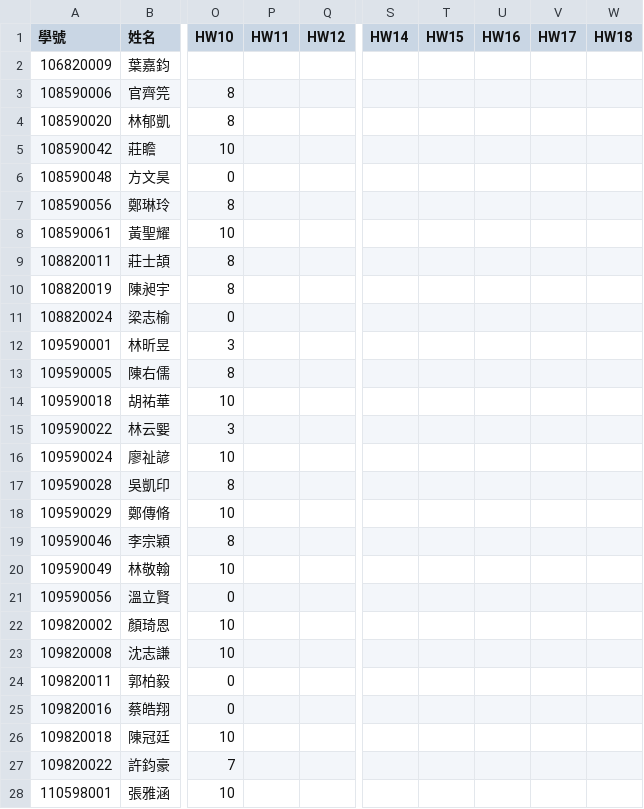
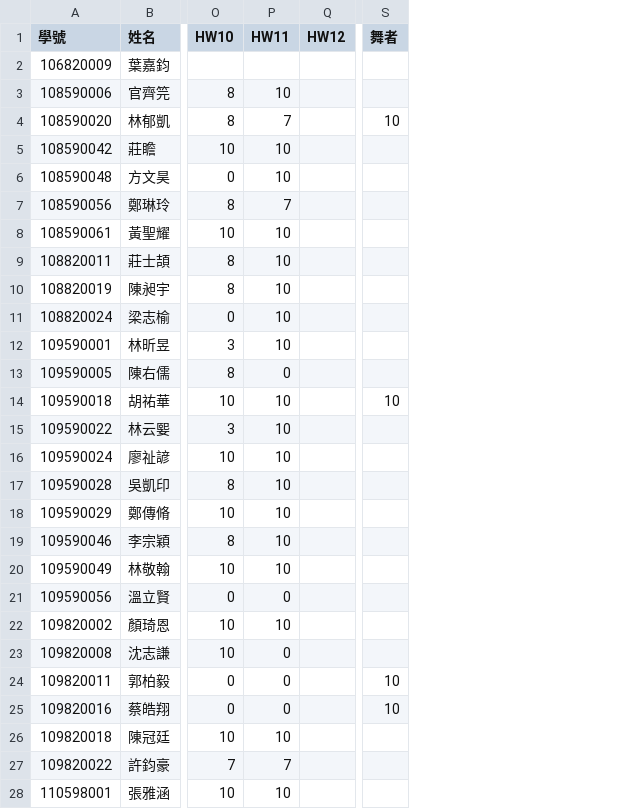
Before and after one commit to tjhsieh/tjhsieh.github.io, a CSV file: c/ca/ca2022f/syllabus/grade/csv/data.csv, drawn as a sheet; only a part is shown, gaps mark what is left out; removed rows and columns are numbered as before the commit, all else as after; the diff covers the shown part only; the diff names each change by its address in the sheet, - before the commit and + after, or states it on an @@ line.

Commit message:
Add files via upload

```diff
--- a/c/ca/ca2022f/syllabus/grade/csv/data.csv
+++ b/c/ca/ca2022f/syllabus/grade/csv/data.csv
-column S (HW14), empty
-column T (HW15), empty
-column U (HW16), empty
-column V (HW17), empty
-column W (HW18), empty
+column S (舞者), rows 4-25: 10 |  |  |  |  |  |  |  |  |  | 10 |  |  |  |  |  |  |  |  |  | 10 | 10
-P3 (HW11): (empty)
+P3 (HW11): 10
-P4 (HW11): (empty)
+P4 (HW11): 7
-P5:P6 (HW11): (empty)
+P5:P6 (HW11): 10
-P7 (HW11): (empty)
+P7 (HW11): 7
-P8:P12 (HW11): (empty)
+P8:P12 (HW11): 10
-P13 (HW11): (empty)
+P13 (HW11): 0
-P14:P20 (HW11): (empty)
+P14:P20 (HW11): 10
-P21 (HW11): (empty)
+P21 (HW11): 0
-P22 (HW11): (empty)
+P22 (HW11): 10
-P23:P25 (HW11): (empty)
+P23:P25 (HW11): 0
-P26 (HW11): (empty)
+P26 (HW11): 10
-P27 (HW11): (empty)
+P27 (HW11): 7
-P28 (HW11): (empty)
+P28 (HW11): 10
```
Also changed, not shown: 50 edited cells elsewhere in this file.
